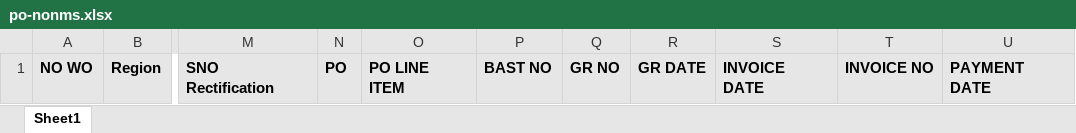
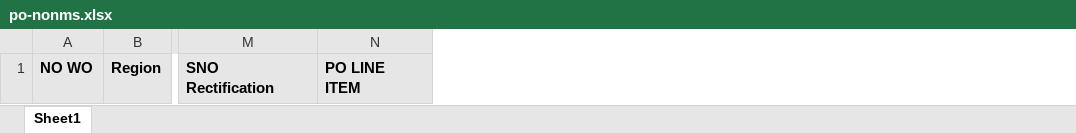
Before and after one commit to farrossiregar/php-laravel-erp, an Excel workbook: public/template/po-nonms.xlsx, sheet Sheet1, drawn as a sheet; only a part is shown, gaps mark what is left out; values as stored, in another font and other column widths than the file's, no borders; the diff names each change by its address in the sheet, - before the commit and + after, or states it on an @@ line.

```diff
--- a/public/template/po-nonms.xlsx (sheet Sheet1)
+++ b/public/template/po-nonms.xlsx (sheet Sheet1)
-column N, row 1: PO
-column P, row 1: BAST NO
-column Q, row 1: GR NO
-column R, row 1: GR DATE
-column S, row 1: INVOICE DATE
-column T, row 1: INVOICE NO
-column U, row 1: PAYMENT DATE
```
Also changed, not shown: 2 other files.
